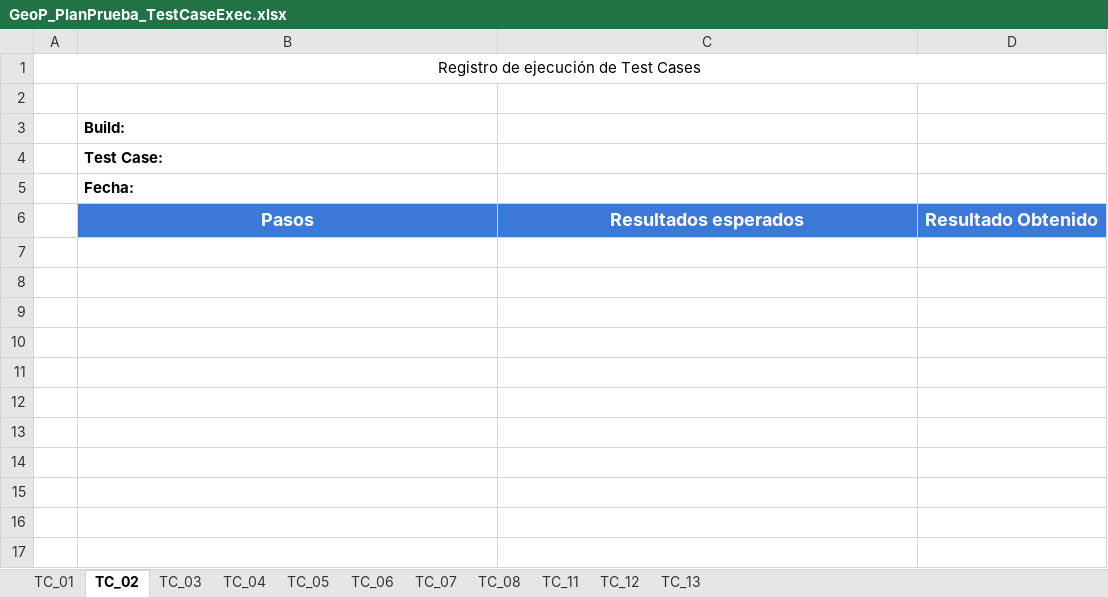
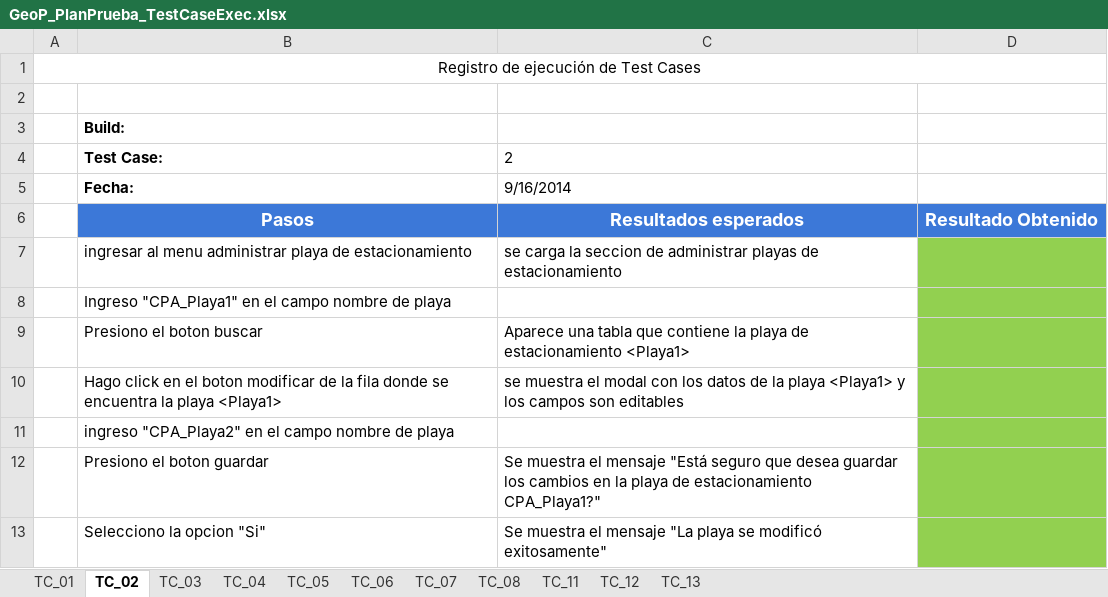
Before and after one commit to ezebc182/GeoParking, an Excel workbook: Producto/Web/Casos de prueba/Ejecuciones/GeoP_PlanPrueba_TestCaseExec.xlsx, sheet TC_02, drawn as a sheet; values as stored, in another font and other column widths than the file's, no borders; the diff names each change by its address in the sheet, - before the commit and + after, or states it on an @@ line.

```diff
--- a/Producto/Web/Casos de prueba/Ejecuciones/GeoP_PlanPrueba_TestCaseExec.xlsx (sheet TC_02)
+++ b/Producto/Web/Casos de prueba/Ejecuciones/GeoP_PlanPrueba_TestCaseExec.xlsx (sheet TC_02)
-C4: (empty)
+C4: 2
-C5: (empty)
+C5: 9/16/2014
+row 7:  | ingresar al menu administrar playa de estacionamiento | se carga la seccion de administrar playas de estacionamiento
+row 8:  | Ingreso "CPA_Playa1" en el campo nombre de playa
+row 9:  | Presiono el boton buscar | Aparece una tabla que contiene la playa de estacionamiento <Playa1>
+row 10:  | Hago click en el boton modificar de la fila donde se encuentra la playa <Playa1> | se muestra el modal con los datos de la playa <Playa1> y los campos son editables
+row 11:  | ingreso "CPA_Playa2" en el campo nombre de playa
+row 12:  | Presiono el boton guardar | Se muestra el mensaje "Está seguro que desea guardar los cambios en la playa de estacionamiento CPA_Playa1?"
+row 13:  | Selecciono la opcion "Si" | Se muestra el mensaje "La playa se modificó exitosamente"
```
Also changed, not shown: sheet TC_01, sheet TC_03, sheet TC_05, sheet TC_04, sheet TC_07, sheet TC_11, 3 more sheets.
